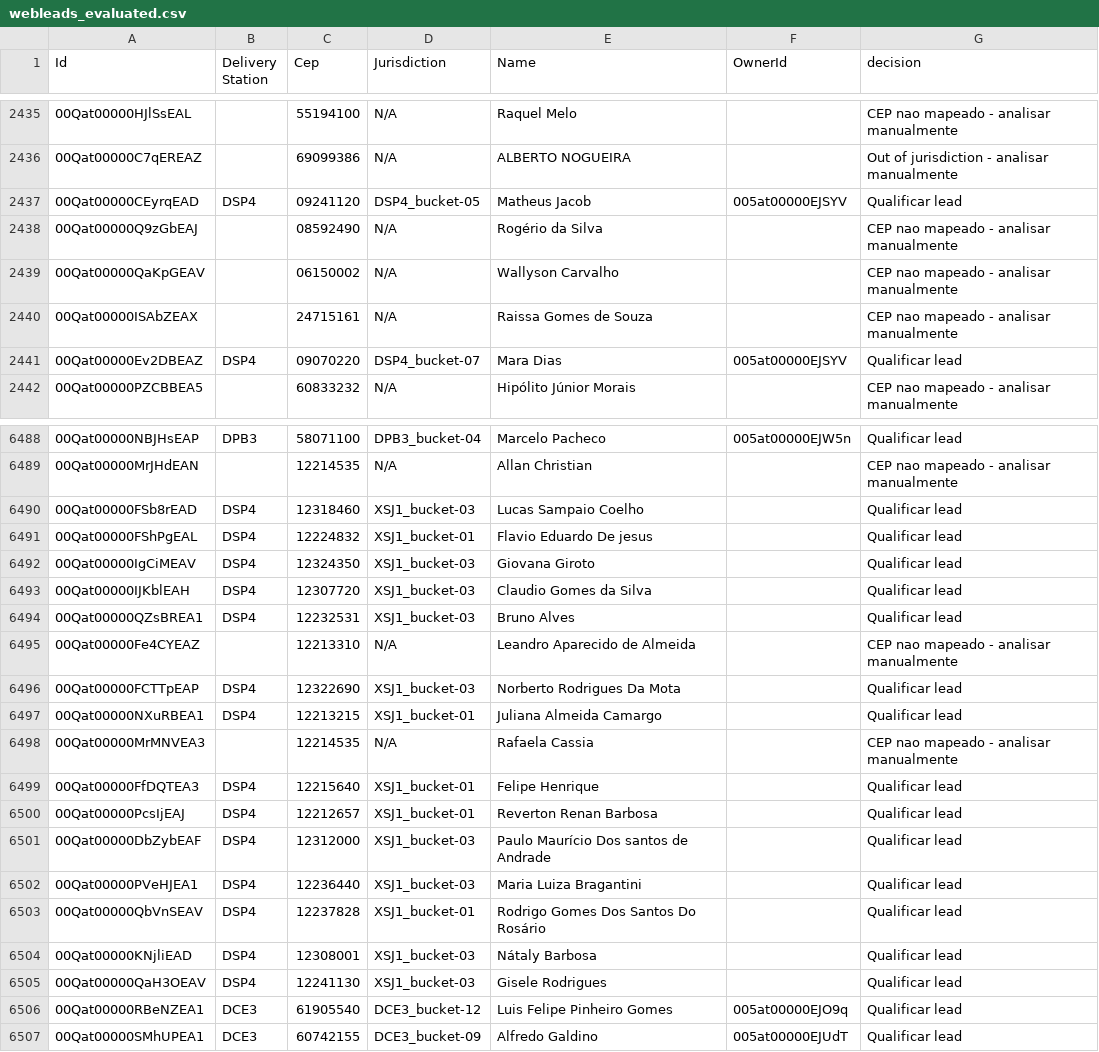
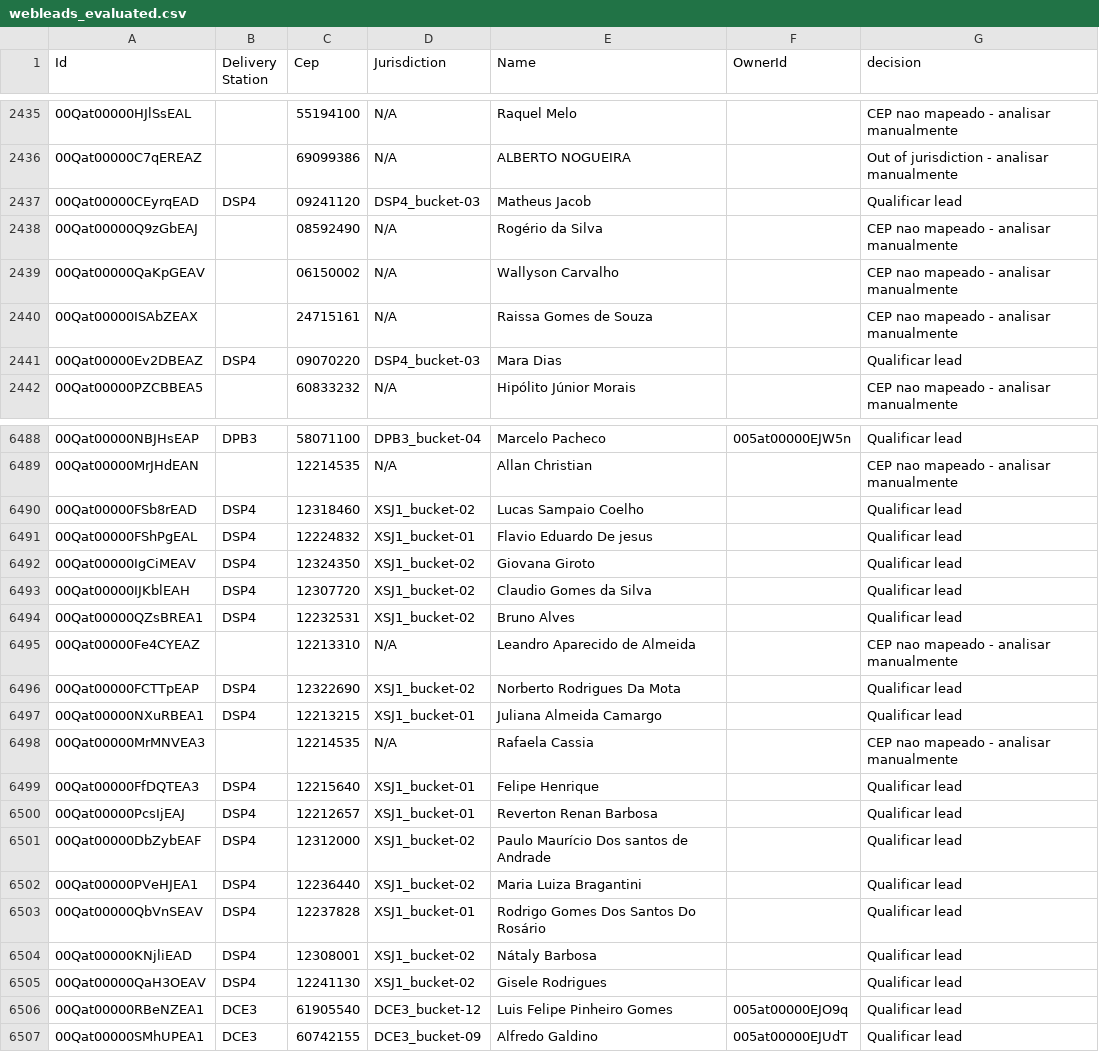
Before and after one commit to joaovidaamazonlog/atlas, a CSV file: output_data/webleads_evaluated.csv, drawn as a sheet; only a part is shown, gaps mark what is left out; the diff covers the shown part only.

```diff
--- a/output_data/webleads_evaluated.csv
+++ b/output_data/webleads_evaluated.csv
@@ -2436,3 +2436,3 @@ Id,Delivery Station,Cep,Jurisdiction,Name,OwnerId,decision
 00Qat00000C7qEREAZ,,69099386,N/A,ALBERTO NOGUEIRA,,Out of jurisdiction - analisar manualmente
-00Qat00000CEyrqEAD,DSP4,09241120,DSP4_bucket-05,Matheus Jacob,005at00000EJSYV,Qualificar lead
+00Qat00000CEyrqEAD,DSP4,09241120,DSP4_bucket-03,Matheus Jacob,,Qualificar lead
 00Qat00000Q9zGbEAJ,,08592490,N/A,Rogério da Silva,,CEP nao mapeado - analisar manualmente
@@ -2440,3 +2440,3 @@ Id,Delivery Station,Cep,Jurisdiction,Name,OwnerId,decision
 00Qat00000ISAbZEAX,,24715161,N/A,Raissa Gomes de Souza,,CEP nao mapeado - analisar manualmente
-00Qat00000Ev2DBEAZ,DSP4,09070220,DSP4_bucket-07,Mara Dias,005at00000EJSYV,Qualificar lead
+00Qat00000Ev2DBEAZ,DSP4,09070220,DSP4_bucket-03,Mara Dias,,Qualificar lead
 00Qat00000PZCBBEA5,,60833232,N/A,Hipólito Júnior Morais,,CEP nao mapeado - analisar manualmente
@@ -6489,9 +6489,9 @@ Id,Delivery Station,Cep,Jurisdiction,Name,OwnerId,decision
 00Qat00000MrJHdEAN,,12214535,N/A,Allan Christian,,CEP nao mapeado - analisar manualmente
-00Qat00000FSb8rEAD,DSP4,12318460,XSJ1_bucket-03,Lucas Sampaio Coelho,,Qualificar lead
+00Qat00000FSb8rEAD,DSP4,12318460,XSJ1_bucket-02,Lucas Sampaio Coelho,,Qualificar lead
 00Qat00000FShPgEAL,DSP4,12224832,XSJ1_bucket-01,Flavio Eduardo De jesus,,Qualificar lead
-00Qat00000IgCiMEAV,DSP4,12324350,XSJ1_bucket-03,Giovana Giroto,,Qualificar lead
-00Qat00000IJKblEAH,DSP4,12307720,XSJ1_bucket-03,Claudio Gomes da Silva,,Qualificar lead
-00Qat00000QZsBREA1,DSP4,12232531,XSJ1_bucket-03,Bruno Alves,,Qualificar lead
+00Qat00000IgCiMEAV,DSP4,12324350,XSJ1_bucket-02,Giovana Giroto,,Qualificar lead
+00Qat00000IJKblEAH,DSP4,12307720,XSJ1_bucket-02,Claudio Gomes da Silva,,Qualificar lead
+00Qat00000QZsBREA1,DSP4,12232531,XSJ1_bucket-02,Bruno Alves,,Qualificar lead
 00Qat00000Fe4CYEAZ,,12213310,N/A,Leandro Aparecido de Almeida,,CEP nao mapeado - analisar manualmente
-00Qat00000FCTTpEAP,DSP4,12322690,XSJ1_bucket-03,Norberto Rodrigues Da Mota,,Qualificar lead
+00Qat00000FCTTpEAP,DSP4,12322690,XSJ1_bucket-02,Norberto Rodrigues Da Mota,,Qualificar lead
 00Qat00000NXuRBEA1,DSP4,12213215,XSJ1_bucket-01,Juliana Almeida Camargo,,Qualificar lead
@@ -6500,7 +6500,7 @@ Id,Delivery Station,Cep,Jurisdiction,Name,OwnerId,decision
 00Qat00000PcsIjEAJ,DSP4,12212657,XSJ1_bucket-01,Reverton Renan Barbosa,,Qualificar lead
-00Qat00000DbZybEAF,DSP4,12312000,XSJ1_bucket-03,Paulo Maurício Dos santos de Andrade,,Qualificar lead
-00Qat00000PVeHJEA1,DSP4,12236440,XSJ1_bucket-03,Maria Luiza Bragantini,,Qualificar lead
+00Qat00000DbZybEAF,DSP4,12312000,XSJ1_bucket-02,Paulo Maurício Dos santos de Andrade,,Qualificar lead
+00Qat00000PVeHJEA1,DSP4,12236440,XSJ1_bucket-02,Maria Luiza Bragantini,,Qualificar lead
 00Qat00000QbVnSEAV,DSP4,12237828,XSJ1_bucket-01,Rodrigo Gomes Dos Santos Do Rosário,,Qualificar lead
-00Qat00000KNjliEAD,DSP4,12308001,XSJ1_bucket-03,Nátaly Barbosa,,Qualificar lead
-00Qat00000QaH3OEAV,DSP4,12241130,XSJ1_bucket-03,Gisele Rodrigues,,Qualificar lead
+00Qat00000KNjliEAD,DSP4,12308001,XSJ1_bucket-02,Nátaly Barbosa,,Qualificar lead
+00Qat00000QaH3OEAV,DSP4,12241130,XSJ1_bucket-02,Gisele Rodrigues,,Qualificar lead
 00Qat00000RBeNZEA1,DCE3,61905540,DCE3_bucket-12,Luis Felipe Pinheiro Gomes,005at00000EJO9q,Qualificar lead
```
Also changed, not shown: 133 edited cells elsewhere in this file, output_data/PARTNERS_PER_DS_BUCKET.csv, 37 other files.
